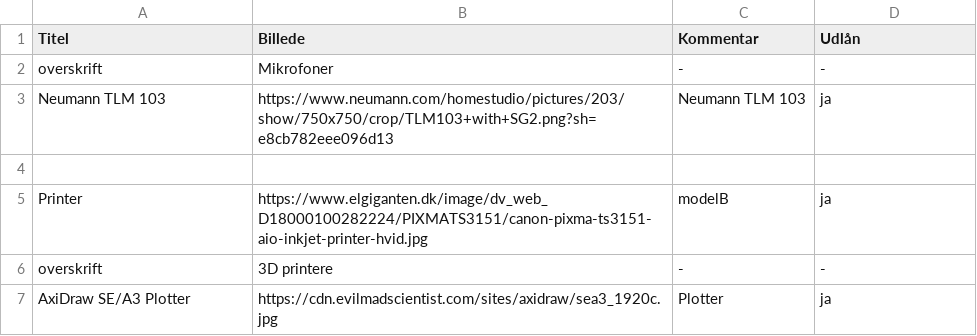
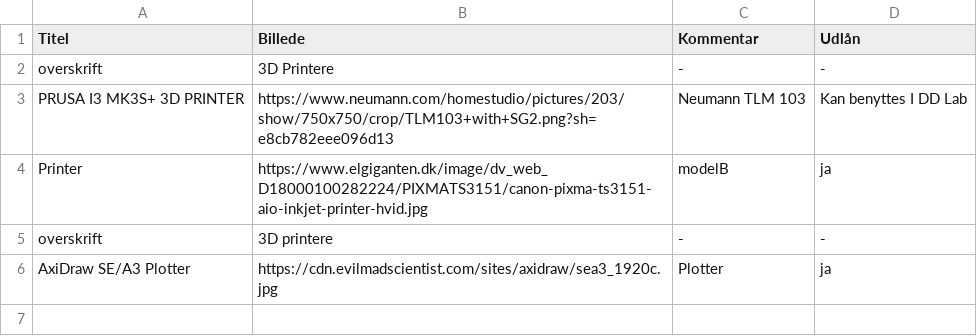
Before and after one commit to RaggedyAnn/TestTheme, a CSV file: dd-inf/DDLabTabel.csv, drawn as a sheet.

```diff
--- a/dd-inf/DDLabTabel.csv
+++ b/dd-inf/DDLabTabel.csv
@@ -1,5 +1,4 @@
 Titel;Billede;Kommentar;Udlån
-overskrift;Mikrofoner;-;-
-Neumann TLM 103;https://www.neumann.com/homestudio/pictures/203/show/750x750/crop/TLM103+with+SG2.png?sh=e8cb782eee096d13;Neumann TLM 103;ja
-
+overskrift;3D Printere;-;-
+PRUSA I3 MK3S+ 3D PRINTER;https://www.neumann.com/homestudio/pictures/203/show/750x750/crop/TLM103+with+SG2.png?sh=e8cb782eee096d13;Neumann TLM 103;Kan benyttes I DD Lab
 Printer;https://www.elgiganten.dk/image/dv_web_D18000100282224/PIXMATS3151/canon-pixma-ts3151-aio-inkjet-printer-hvid.jpg;modelB;ja
```
Also changed, not shown: audiodesign/AudiodesignTabel.csv, 1 other file.
